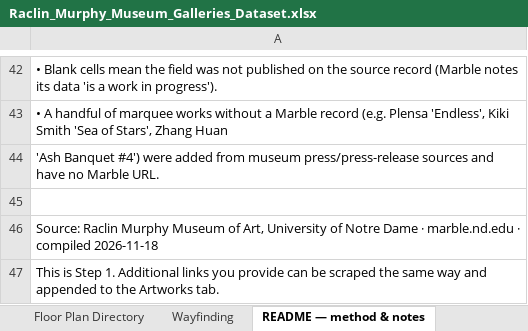
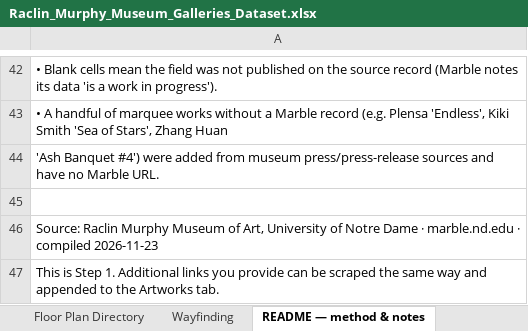
Before and after one commit to JackOwens38/AgenticAIFinal, an Excel workbook: data/Raclin_Murphy_Museum_Galleries_Dataset.xlsx, sheet README — method & notes, drawn as a sheet; only a part is shown, gaps mark what is left out; values as stored, in another font and other column widths than the file's, no borders; the diff names each change by its address in the sheet, - before the commit and + after, or states it on an @@ line.

```diff
--- a/data/Raclin_Murphy_Museum_Galleries_Dataset.xlsx (sheet README — method & notes)
+++ b/data/Raclin_Murphy_Museum_Galleries_Dataset.xlsx (sheet README — method & notes)
-A46: …· compiled 2026-11-18
+A46: …· compiled 2026-11-23
```
Also changed, not shown: sheet Wayfinding, sheet Artworks.
